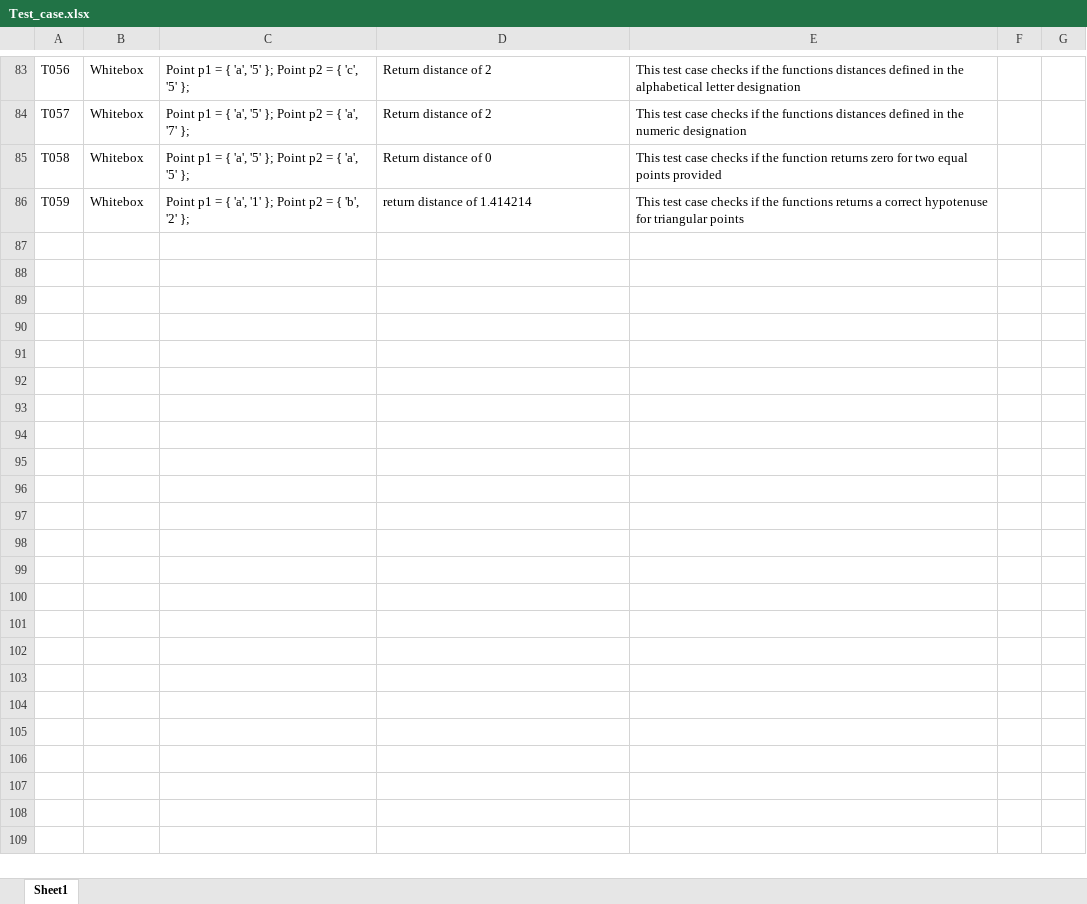
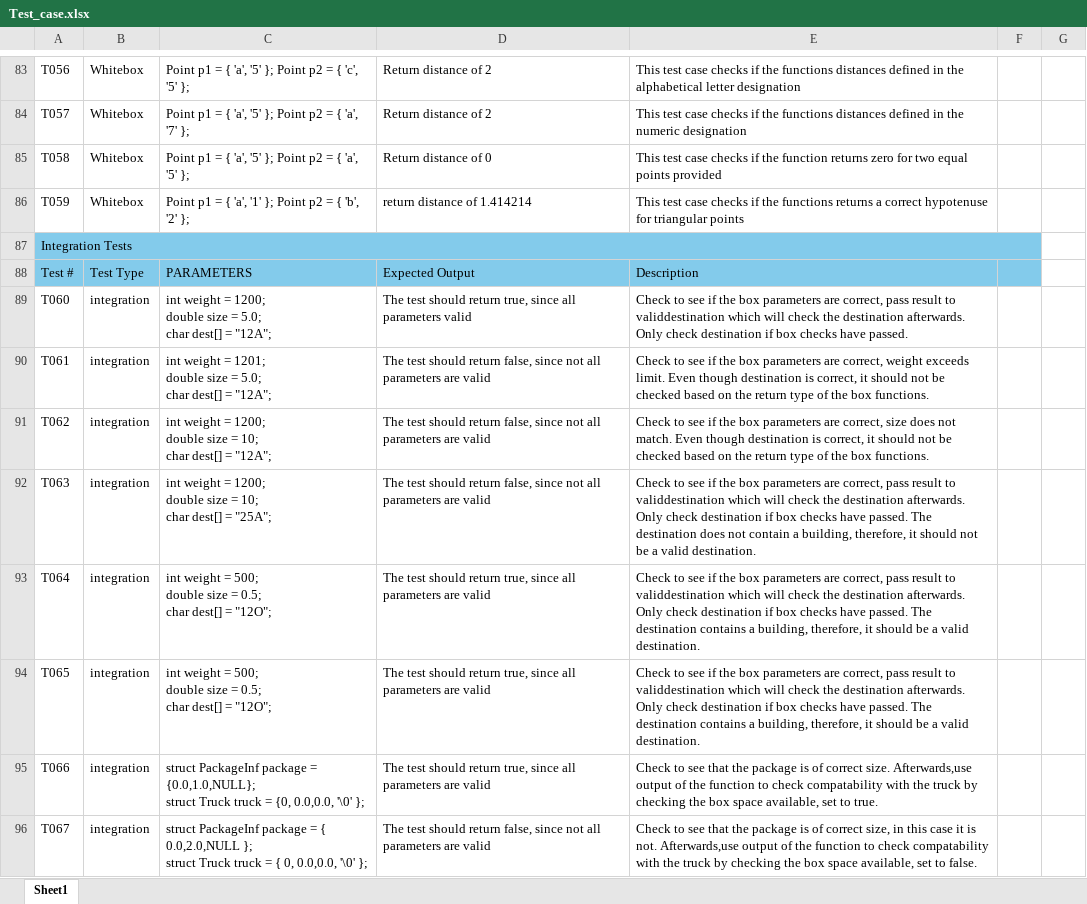
Before and after one commit to Duc-Phu-Nguyen135178234/Food_Delivery, an Excel workbook: Documents/Testing/Tests Documents/Test_case.xlsx, sheet Sheet1, drawn as a sheet; only a part is shown, gaps mark what is left out; values as stored, in another font and other column widths than the file's, no borders; ↵ is a line break in a cell; the diff covers the shown part only; the diff names each change by its address in the sheet, - before the commit and + after, or states it on an @@ line.

Commit message:
integration tests addedd to test cases

```diff
--- a/Documents/Testing/Tests Documents/Test_case.xlsx (sheet Sheet1)
+++ b/Documents/Testing/Tests Documents/Test_case.xlsx (sheet Sheet1)
+row 87: Integration Tests
+row 88: Test # | Test Type | PARAMETERS | Expected Output | Description
+row 89: T060 | integration | int weight = 1200; ↵ double size = 5.0; ↵ char dest[] = "12A"; | The test should return true, since all parameters valid | Check to see if the box parameters are correct, pass result to validdestination which will check the destination afterwards. Only check destination if box checks have passed.
+row 90: T061 | integration | int weight = 1201; ↵ double size = 5.0; ↵ char dest[] = "12A"; | The test should return false, since not all parameters are valid | Check to see if the box parameters are correct, weight exceeds limit. Even though destination is correct, it should not be checked based on the return type of the box functions.
+row 91: T062 | integration | int weight = 1200; ↵ double size = 10; ↵ char dest[] = "12A"; | The test should return false, since not all parameters are valid | Check to see if the box parameters are correct, size does not match. Even though destination is correct, it should not be checked based on the return type of the box functions.
+row 92: T063 | integration | int weight = 1200; ↵ double size = 10; ↵ char dest[] = "25A"; | The test should return false, since not all parameters are valid | Check to see if the box parameters are correct, pass result to validdestination which will check the destination afterwards. Only check destination if box checks have passed. The destination does not contain a building, therefore, it should not be a valid destination.
+row 93: T064 | integration | int weight = 500; ↵ double size = 0.5; ↵ char dest[] = "12O"; | The test should return true, since all parameters are valid | Check to see if the box parameters are correct, pass result to validdestination which will check the destination afterwards. Only check destination if box checks have passed. The destination contains a building, therefore, it should be a valid destination.
+row 94: T065 | integration | int weight = 500; ↵ double size = 0.5; ↵ char dest[] = "12O"; | The test should return true, since all parameters are valid | Check to see if the box parameters are correct, pass result to validdestination which will check the destination afterwards. Only check destination if box checks have passed. The destination contains a building, therefore, it should be a valid destination.
+row 95: T066 | integration | struct PackageInf package = {0.0,1.0,NULL}; ↵ struct Truck truck = {0, 0.0,0.0, '\0' }; | The test should return true, since all parameters are valid | Check to see that the package is of correct size. Afterwards,use output of the function to check compatability with the truck by checking the box space available, set to true.
+row 96: T067 | integration | struct PackageInf package = { 0.0,2.0,NULL }; ↵ struct Truck truck = { 0, 0.0,0.0, '\0' }; | The test should return false, since not all parameters are valid | Check to see that the package is of correct size, in this case it is not. Afterwards,use output of the function to check compatability with the truck by checking the box space available, set to false.
```
Also changed, not shown: 10 added rows elsewhere in this sheet, 4 other files.
